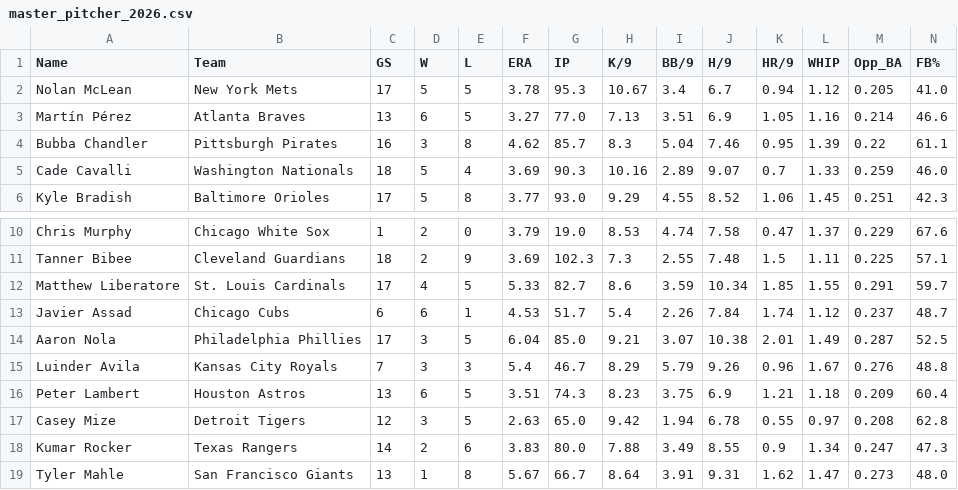
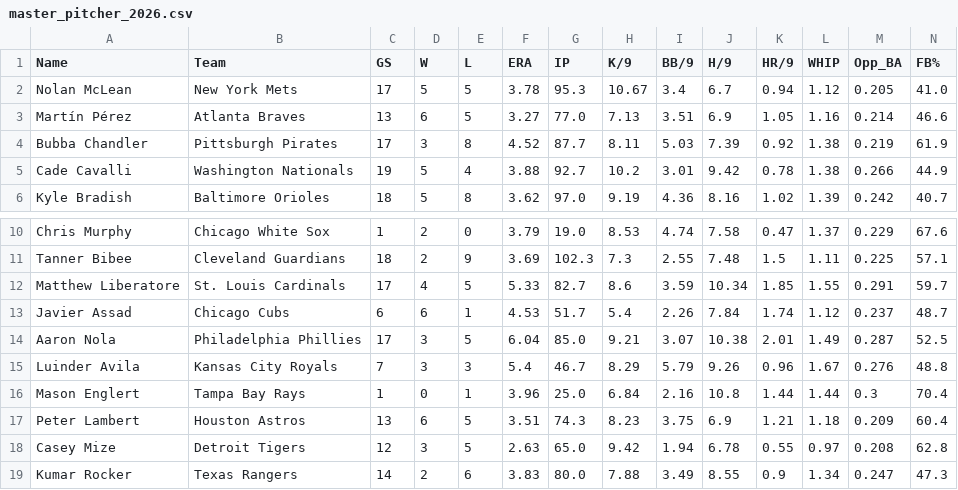
Before and after one commit to KatyushaDashboard/MLB-Simple-Rapor, a CSV file: master_pitcher_2026.csv, drawn as a sheet; only a part is shown, gaps mark what is left out; the shorter side is filled out with more unchanged rows; the diff covers the shown part only.

```diff
--- a/master_pitcher_2026.csv
+++ b/master_pitcher_2026.csv
@@ -3,4 +3,4 @@ Nolan McLean,New York Mets,17,5,5,3.78,95.3,10.67,3.4,6.7,0.94,1.12,0.205,41.0
 Martín Pérez,Atlanta Braves,13,6,5,3.27,77.0,7.13,3.51,6.9,1.05,1.16,0.214,46.6
-Bubba Chandler,Pittsburgh Pirates,16,3,8,4.62,85.7,8.3,5.04,7.46,0.95,1.39,0.22,61.1
-Cade Cavalli,Washington Nationals,18,5,4,3.69,90.3,10.16,2.89,9.07,0.7,1.33,0.259,46.0
-Kyle Bradish,Baltimore Orioles,17,5,8,3.77,93.0,9.29,4.55,8.52,1.06,1.45,0.251,42.3
+Bubba Chandler,Pittsburgh Pirates,17,3,8,4.52,87.7,8.11,5.03,7.39,0.92,1.38,0.219,61.9
+Cade Cavalli,Washington Nationals,19,5,4,3.88,92.7,10.2,3.01,9.42,0.78,1.38,0.266,44.9
+Kyle Bradish,Baltimore Orioles,18,5,8,3.62,97.0,9.19,4.36,8.16,1.02,1.39,0.242,40.7
@@ -15,2 +15,3 @@ Aaron Nola,Philadelphia Phillies,17,3,5,6.04,85.0,9.21,3.07,10.38,2.01,1.49,0.28
 Luinder Avila,Kansas City Royals,7,3,3,5.4,46.7,8.29,5.79,9.26,0.96,1.67,0.276,48.8
+Mason Englert,Tampa Bay Rays,1,0,1,3.96,25.0,6.84,2.16,10.8,1.44,1.44,0.3,70.4
 Peter Lambert,Houston Astros,13,6,5,3.51,74.3,8.23,3.75,6.9,1.21,1.18,0.209,60.4
```
Also changed, not shown: 29 edited cells elsewhere in this file, hitter_vs_lhp.csv, hitter_vs_rhp.csv, 7 other files.
